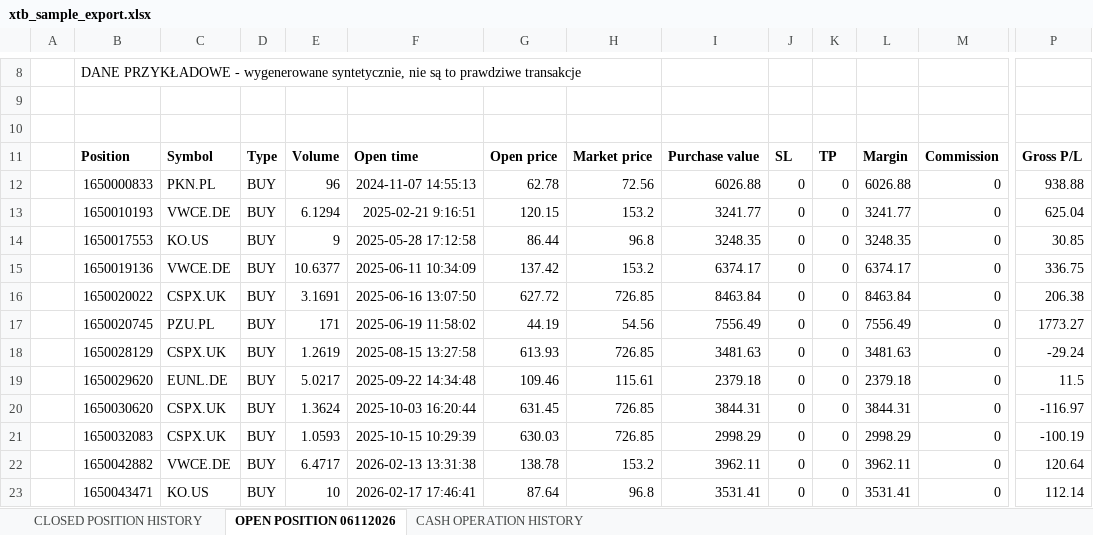
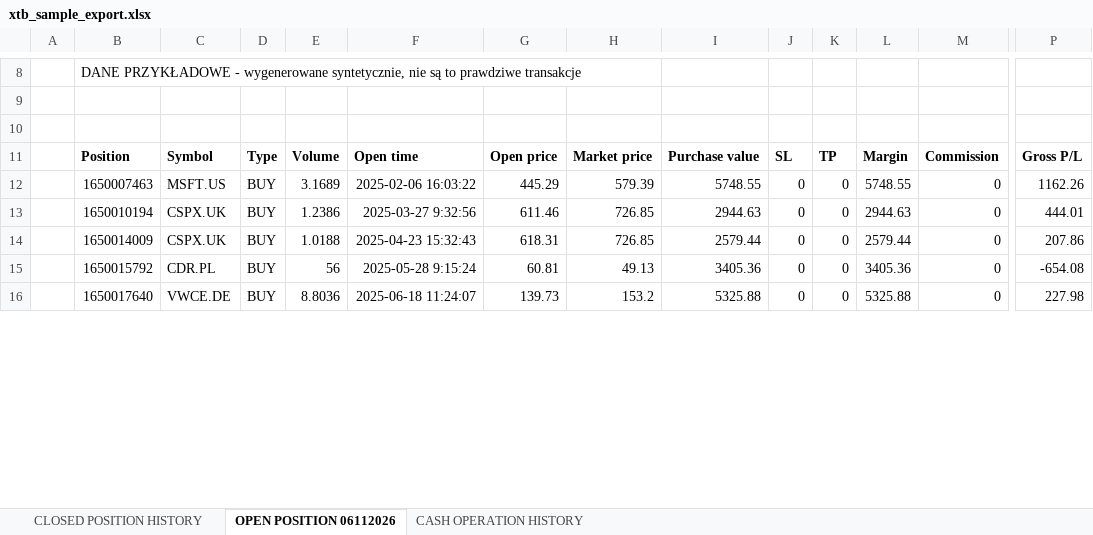
Before and after one commit to DUKE404/xtb-analytics, an Excel workbook: data/sample/xtb_sample_export.xlsx, sheet OPEN POSITION 06112026, drawn as a sheet; only a part is shown, gaps mark what is left out; values as stored, in another font and other column widths than the file's, no borders; removed rows and columns are numbered as before the commit, all else as after; rows hold the shown columns only; the diff covers the shown part only; the diff names each change by its address in the sheet, - before the commit and + after, or states it on an @@ line.

```diff
--- a/data/sample/xtb_sample_export.xlsx (sheet OPEN POSITION 06112026)
+++ b/data/sample/xtb_sample_export.xlsx (sheet OPEN POSITION 06112026)
-row 12:  | 1650000833 | PKN.PL | BUY | 96 | 2024-11-07 14:55:13 | 62.78 | 72.56 | 6026.88 | 0 | 0 | 6026.88 | 0 | 938.88
-row 13:  | 1650010193 | VWCE.DE | BUY | 6.1294 | 2025-02-21 9:16:51 | 120.15 | 153.2 | 3241.77 | 0 | 0 | 3241.77 | 0 | 625.04
-row 14:  | 1650017553 | KO.US | BUY | 9 | 2025-05-28 17:12:58 | 86.44 | 96.8 | 3248.35 | 0 | 0 | 3248.35 | 0 | 30.85
-row 15:  | 1650019136 | VWCE.DE | BUY | 10.6377 | 2025-06-11 10:34:09 | 137.42 | 153.2 | 6374.17 | 0 | 0 | 6374.17 | 0 | 336.75
-row 16:  | 1650020022 | CSPX.UK | BUY | 3.1691 | 2025-06-16 13:07:50 | 627.72 | 726.85 | 8463.84 | 0 | 0 | 8463.84 | 0 | 206.38
-row 17:  | 1650020745 | PZU.PL | BUY | 171 | 2025-06-19 11:58:02 | 44.19 | 54.56 | 7556.49 | 0 | 0 | 7556.49 | 0 | 1773.27
+row 12:  | 1650007463 | MSFT.US | BUY | 3.1689 | 2025-02-06 16:03:22 | 445.29 | 579.39 | 5748.55 | 0 | 0 | 5748.55 | 0 | 1162.26
-B13: 1650028129
+B13: 1650010194
-E13: 1.2619
+E13: 1.2386
-F13: 2025-08-15 13:27:58
+F13: 2025-03-27 9:32:56
-G13: 613.93
+G13: 611.46
-I13: 3481.63
+I13: 2944.63
-L13: 3481.63
+L13: 2944.63
-P13: -29.24
+P13: 444.01
-row 19:  | 1650029620 | EUNL.DE | BUY | 5.0217 | 2025-09-22 14:34:48 | 109.46 | 115.61 | 2379.18 | 0 | 0 | 2379.18 | 0 | 11.5
-B14: 1650030620
+B14: 1650014009
-E14: 1.3624
+E14: 1.0188
-F14: 2025-10-03 16:20:44
+F14: 2025-04-23 15:32:43
-G14: 631.45
+G14: 618.31
-I14: 3844.31
+I14: 2579.44
-L14: 3844.31
+L14: 2579.44
-P14: -116.97
+P14: 207.86
-row 21:  | 1650032083 | CSPX.UK | BUY | 1.0593 | 2025-10-15 10:29:39 | 630.03 | 726.85 | 2998.29 | 0 | 0 | 2998.29 | 0 | -100.19
+row 15:  | 1650015792 | CDR.PL | BUY | 56 | 2025-05-28 9:15:24 | 60.81 | 49.13 | 3405.36 | 0 | 0 | 3405.36 | 0 | -654.08
-B16: 1650042882
+B16: 1650017640
-E16: 6.4717
+E16: 8.8036
-F16: 2026-02-13 13:31:38
+F16: 2025-06-18 11:24:07
-G16: 138.78
+G16: 139.73
-I16: 3962.11
+I16: 5325.88
-L16: 3962.11
+L16: 5325.88
-P16: 120.64
+P16: 227.98
-row 23:  | 1650043471 | KO.US | BUY | 10 | 2026-02-17 17:46:41 | 87.64 | 96.8 | 3531.41 | 0 | 0 | 3531.41 | 0 | 112.14
```
Also changed, not shown: 17 added rows, 10 removed rows and 57 edited cells elsewhere in this sheet, sheet CASH OPERATION HISTORY, sheet CLOSED POSITION HISTORY, 8 other files.
